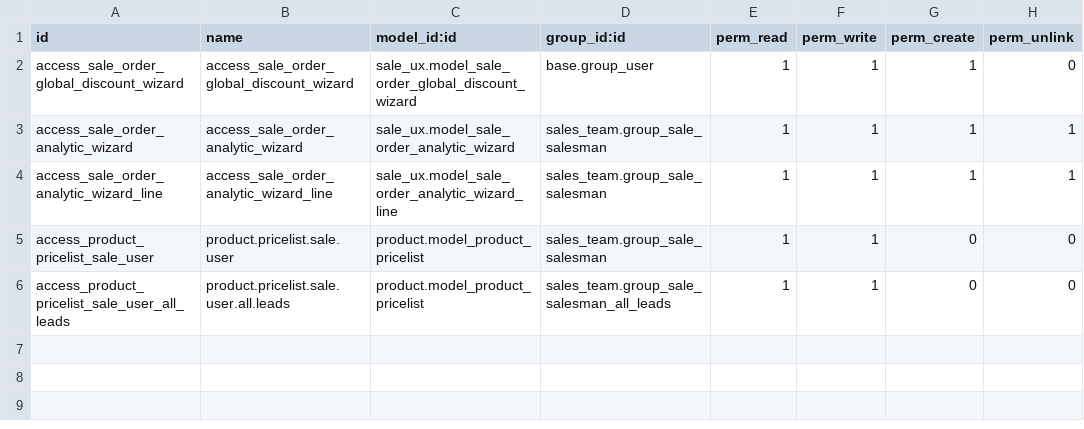
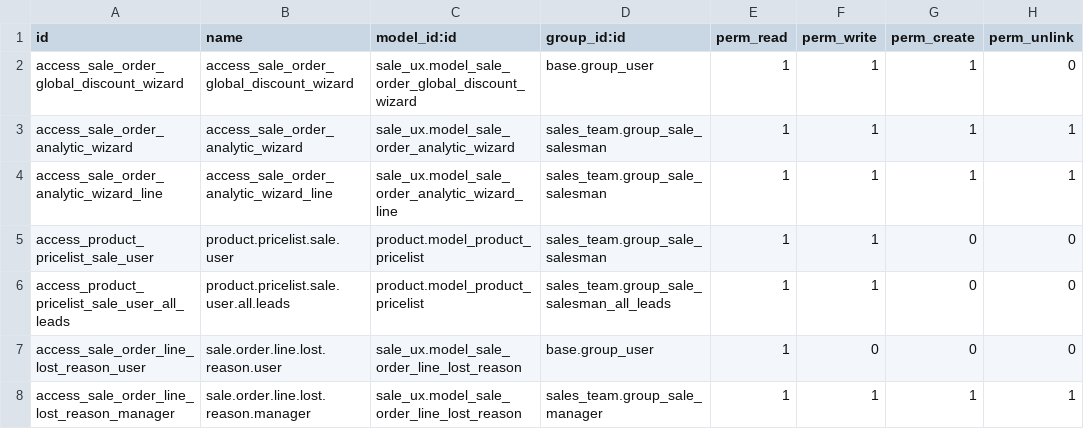
Before and after one commit to ingadhoc/sale, a CSV file: sale_ux/security/ir.model.access.csv, drawn as a sheet.

Commit message:
[IMP] sale_ux: register quoted and unsold quantity on order lines
- New setting "Register unsold quantities" with its own group
  (implied_group sale_ux.group_lost_qty); fields exist always, the group
  decides whether they show
- New model sale.order.line.lost.reason with list, form, search, action
  and menu under Sales configuration
- sale.order.line: is_sold (default True), lost_qty, lost_reason_id and
  stored lost_amount; constraint requires a reason when lost_qty > 0
- Balance the quoted total (ordered + unsold) in write() and in the
  onchange: the editable list, an import and the API write the field
  without any onchange running
- sale.order._get_order_lines_to_report: unsold lines feed neither the
  printed quotation nor the portal
- sale.report: lost_qty as a measure and lost_reason_id as a dimension
  via _select_additional_fields and _group_by_sale, plus the search and
  pivot views
- sale_stock_ux: the line button opens the cancel remaining wizard
  filtered to that line and the wizard asks for the reason; the
  cancelled quantity is recorded as unsold
- Tests for both modules covering the task acceptance criteria

Change note: Ahora el vendedor puede dejar registrado qué cotizó y no vendió,
en vez de borrar la línea y perder el dato. En cada línea del presupuesto
aparece un tilde "Se vende", una columna con la cantidad no vendida y su
motivo (precio, falta de stock, se arrepintió). Al destildar el tilde, toda la
cantidad pasa a no vendida y la línea queda en cero, así no se entrega ni se
factura; para una venta parcial se carga solo lo que se pierde y la línea baja
sola. En una orden ya confirmada, al cancelar las cantidades remanentes el
sistema pide el motivo y las guarda como no vendidas. Todo esto es información
interna: no aparece ni en el presupuesto impreso ni en el portal del cliente.
En el análisis de ventas se puede agrupar por motivo para saber cuánto se dejó
de vender por precio y cuánto por falta de stock. Si el ajuste está apagado,
nada cambia.

```diff
--- a/sale_ux/security/ir.model.access.csv
+++ b/sale_ux/security/ir.model.access.csv
@@ -6 +6,3 @@ access_product_pricelist_sale_user,product.pricelist.sale.user,product.model_pro
 access_product_pricelist_sale_user_all_leads,product.pricelist.sale.user.all.leads,product.model_product_pricelist,sales_team.group_sale_salesman_all_leads,1,1,0,0
+access_sale_order_line_lost_reason_user,sale.order.line.lost.reason.user,sale_ux.model_sale_order_line_lost_reason,base.group_user,1,0,0,0
+access_sale_order_line_lost_reason_manager,sale.order.line.lost.reason.manager,sale_ux.model_sale_order_line_lost_reason,sales_team.group_sale_manager,1,1,1,1
```
Also changed, not shown: 21 other files.
